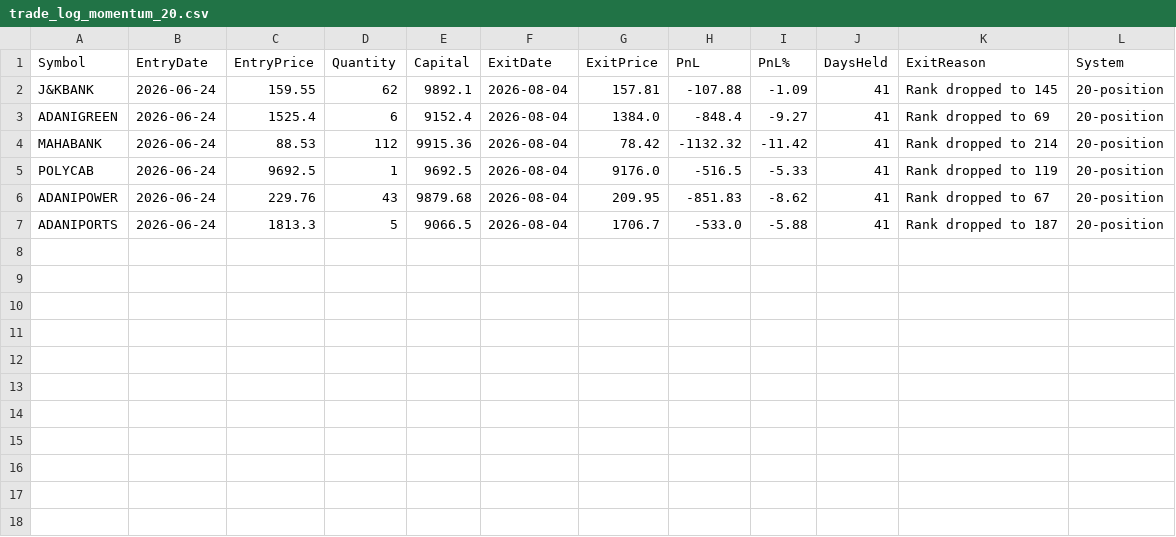
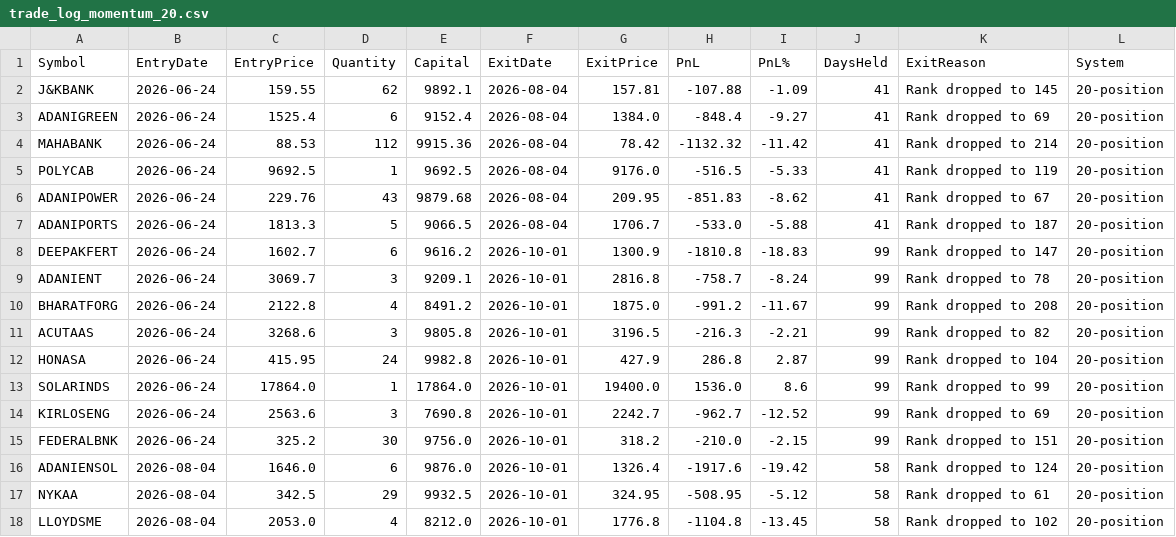
Before and after one commit to finnyrajmann/nse-momentum, a CSV file: data/trade_log_momentum_20.csv, drawn as a sheet; the diff names each change by its address in the sheet, - before the commit and + after, or states it on an @@ line.

Commit message:
Momentum rebalance — 2026-10-01

```diff
--- a/data/trade_log_momentum_20.csv
+++ b/data/trade_log_momentum_20.csv
+row 8: DEEPAKFERT | 2026-06-24 | 1602.7 | 6 | 9616.2 | 2026-10-01 | 1300.9 | -1810.8 | -18.83 | 99 | Rank dropped to 147 | 20-position
+row 9: ADANIENT | 2026-06-24 | 3069.7 | 3 | 9209.1 | 2026-10-01 | 2816.8 | -758.7 | -8.24 | 99 | Rank dropped to 78 | 20-position
+row 10: BHARATFORG | 2026-06-24 | 2122.8 | 4 | 8491.2 | 2026-10-01 | 1875.0 | -991.2 | -11.67 | 99 | Rank dropped to 208 | 20-position
+row 11: ACUTAAS | 2026-06-24 | 3268.6 | 3 | 9805.8 | 2026-10-01 | 3196.5 | -216.3 | -2.21 | 99 | Rank dropped to 82 | 20-position
+row 12: HONASA | 2026-06-24 | 415.95 | 24 | 9982.8 | 2026-10-01 | 427.9 | 286.8 | 2.87 | 99 | Rank dropped to 104 | 20-position
+row 13: SOLARINDS | 2026-06-24 | 17864.0 | 1 | 17864.0 | 2026-10-01 | 19400.0 | 1536.0 | 8.6 | 99 | Rank dropped to 99 | 20-position
+row 14: KIRLOSENG | 2026-06-24 | 2563.6 | 3 | 7690.8 | 2026-10-01 | 2242.7 | -962.7 | -12.52 | 99 | Rank dropped to 69 | 20-position
+row 15: FEDERALBNK | 2026-06-24 | 325.2 | 30 | 9756.0 | 2026-10-01 | 318.2 | -210.0 | -2.15 | 99 | Rank dropped to 151 | 20-position
+row 16: ADANIENSOL | 2026-08-04 | 1646.0 | 6 | 9876.0 | 2026-10-01 | 1326.4 | -1917.6 | -19.42 | 58 | Rank dropped to 124 | 20-position
+row 17: NYKAA | 2026-08-04 | 342.5 | 29 | 9932.5 | 2026-10-01 | 324.95 | -508.95 | -5.12 | 58 | Rank dropped to 61 | 20-position
+row 18: LLOYDSME | 2026-08-04 | 2053.0 | 4 | 8212.0 | 2026-10-01 | 1776.8 | -1104.8 | -13.45 | 58 | Rank dropped to 102 | 20-position
```
